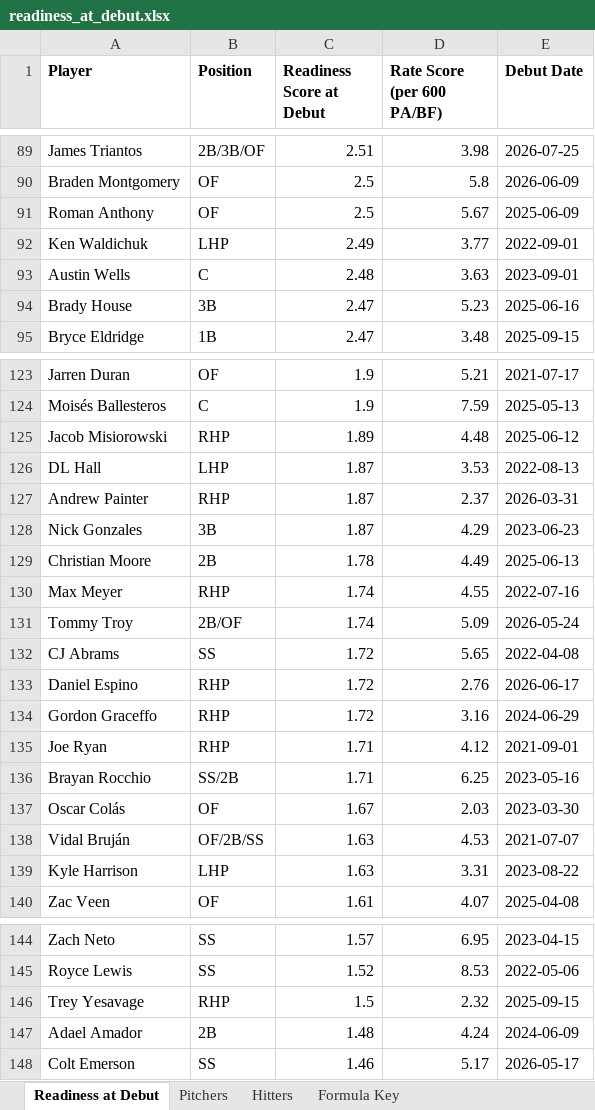
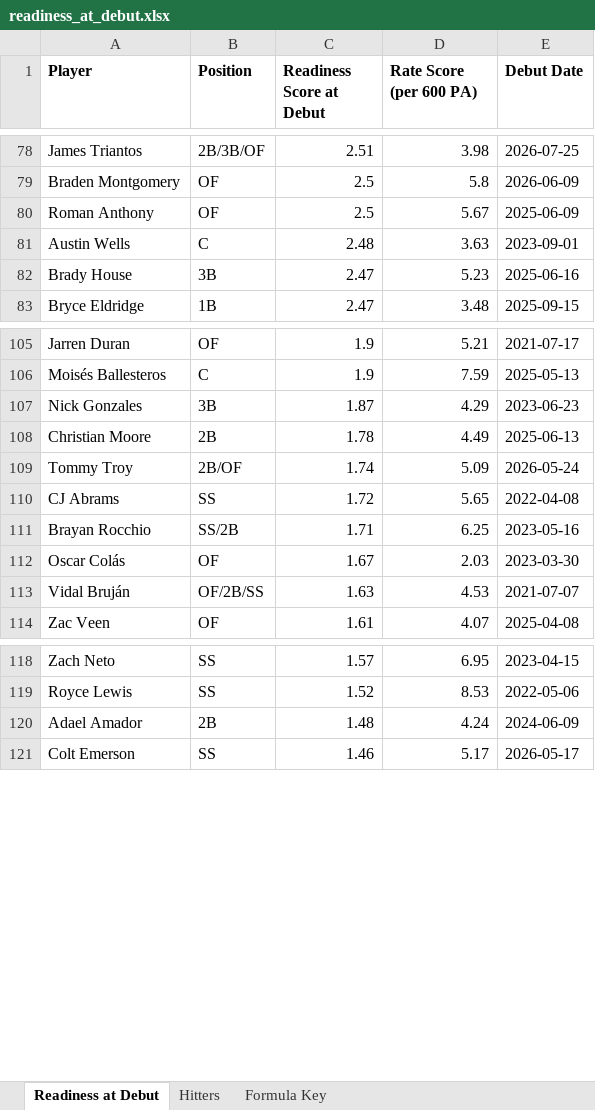
Before and after one commit to Rbh2733/altdata-analytics, an Excel workbook: mlb-pipeline-analyzer/outputs/readiness_at_debut.xlsx, sheet Readiness at Debut, drawn as a sheet; only a part is shown, gaps mark what is left out; values as stored, in another font and other column widths than the file's, no borders; the diff covers the shown part only; the diff names each change by its address in the sheet, - before the commit and + after, or states it on an @@ line.

```diff
--- a/mlb-pipeline-analyzer/outputs/readiness_at_debut.xlsx (sheet Readiness at Debut)
+++ b/mlb-pipeline-analyzer/outputs/readiness_at_debut.xlsx (sheet Readiness at Debut)
-sheet tab: Pitchers
-D1: Rate Score (per 600 PA/BF)
+D1: Rate Score (per 600 PA)
-row 92: Ken Waldichuk | LHP | 2.49 | 3.77 | 2022-09-01
-row 125: Jacob Misiorowski | RHP | 1.89 | 4.48 | 2025-06-12
-row 126: DL Hall | LHP | 1.87 | 3.53 | 2022-08-13
-row 127: Andrew Painter | RHP | 1.87 | 2.37 | 2026-03-31
-row 130: Max Meyer | RHP | 1.74 | 4.55 | 2022-07-16
-row 133: Daniel Espino | RHP | 1.72 | 2.76 | 2026-06-17
-row 134: Gordon Graceffo | RHP | 1.72 | 3.16 | 2024-06-29
-row 135: Joe Ryan | RHP | 1.71 | 4.12 | 2021-09-01
-row 139: Kyle Harrison | LHP | 1.63 | 3.31 | 2023-08-22
-row 146: Trey Yesavage | RHP | 1.5 | 2.32 | 2025-09-15
```
Also changed, not shown: 50 removed rows elsewhere in this sheet, sheet Formula Key, 20 other files.
